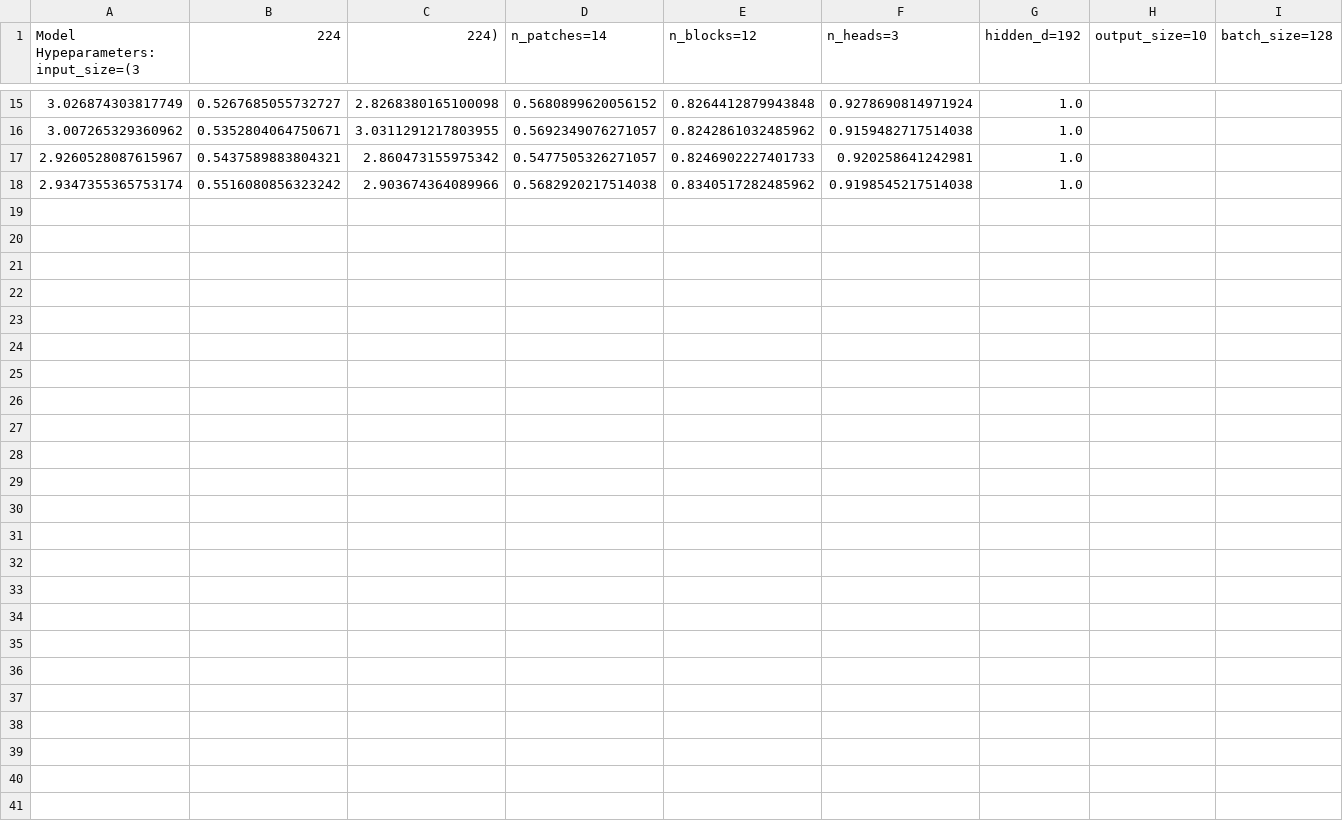
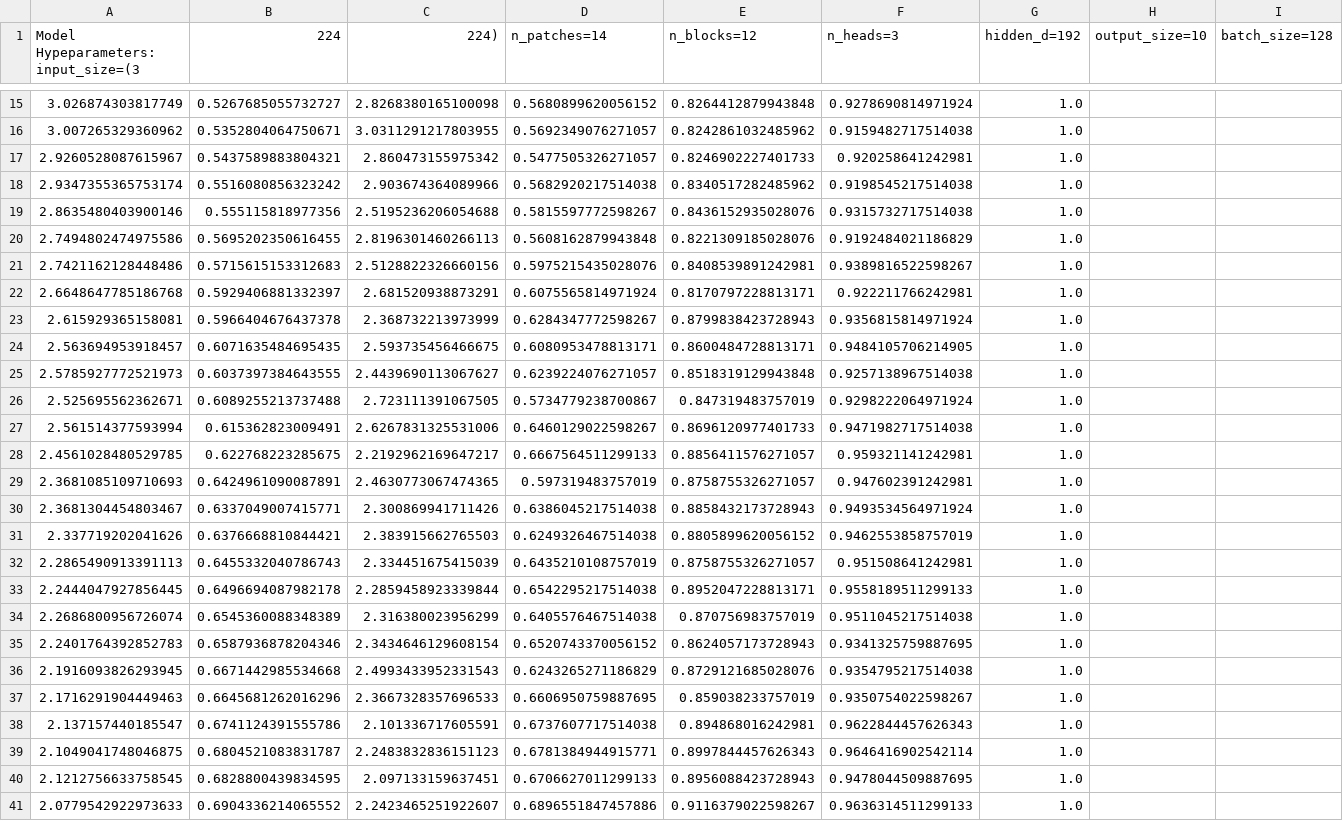
Before and after one commit to alessioborgi/AdaViT, a CSV file: code/ViT/results/logs.csv, drawn as a sheet; only a part is shown, gaps mark what is left out; rows hold the shown columns only; the diff names each change by its address in the sheet, - before the commit and + after, or states it on an @@ line.

```diff
--- a/code/ViT/results/logs.csv
+++ b/code/ViT/results/logs.csv
+row 19: 2.8635480403900146 | 0.555115818977356 | 2.5195236206054688 | 0.5815597772598267 | 0.8436152935028076 | 0.9315732717514038 | 1.0
+row 20: 2.7494802474975586 | 0.5695202350616455 | 2.8196301460266113 | 0.5608162879943848 | 0.8221309185028076 | 0.9192484021186829 | 1.0
+row 21: 2.7421162128448486 | 0.5715615153312683 | 2.5128822326660156 | 0.5975215435028076 | 0.8408539891242981 | 0.9389816522598267 | 1.0
+row 22: 2.6648647785186768 | 0.5929406881332397 | 2.681520938873291 | 0.6075565814971924 | 0.8170797228813171 | 0.922211766242981 | 1.0
+row 23: 2.615929365158081 | 0.5966404676437378 | 2.368732213973999 | 0.6284347772598267 | 0.8799838423728943 | 0.9356815814971924 | 1.0
+row 24: 2.563694953918457 | 0.6071635484695435 | 2.593735456466675 | 0.6080953478813171 | 0.8600484728813171 | 0.9484105706214905 | 1.0
+row 25: 2.5785927772521973 | 0.6037397384643555 | 2.4439690113067627 | 0.6239224076271057 | 0.8518319129943848 | 0.9257138967514038 | 1.0
+row 26: 2.525695562362671 | 0.6089255213737488 | 2.723111391067505 | 0.5734779238700867 | 0.847319483757019 | 0.9298222064971924 | 1.0
+row 27: 2.561514377593994 | 0.615362823009491 | 2.6267831325531006 | 0.6460129022598267 | 0.8696120977401733 | 0.9471982717514038 | 1.0
+row 28: 2.4561028480529785 | 0.622768223285675 | 2.2192962169647217 | 0.6667564511299133 | 0.8856411576271057 | 0.959321141242981 | 1.0
+row 29: 2.3681085109710693 | 0.6424961090087891 | 2.4630773067474365 | 0.597319483757019 | 0.8758755326271057 | 0.947602391242981 | 1.0
+row 30: 2.3681304454803467 | 0.6337049007415771 | 2.300869941711426 | 0.6386045217514038 | 0.8858432173728943 | 0.9493534564971924 | 1.0
+row 31: 2.337719202041626 | 0.6376668810844421 | 2.383915662765503 | 0.6249326467514038 | 0.8805899620056152 | 0.9462553858757019 | 1.0
+row 32: 2.2865490913391113 | 0.6455332040786743 | 2.334451675415039 | 0.6435210108757019 | 0.8758755326271057 | 0.951508641242981 | 1.0
+row 33: 2.2444047927856445 | 0.6496694087982178 | 2.2859458923339844 | 0.6542295217514038 | 0.8952047228813171 | 0.9558189511299133 | 1.0
+row 34: 2.2686800956726074 | 0.6545360088348389 | 2.316380023956299 | 0.6405576467514038 | 0.870756983757019 | 0.9511045217514038 | 1.0
+row 35: 2.2401764392852783 | 0.6587936878204346 | 2.3434646129608154 | 0.6520743370056152 | 0.8624057173728943 | 0.9341325759887695 | 1.0
+row 36: 2.1916093826293945 | 0.6671442985534668 | 2.4993433952331543 | 0.6243265271186829 | 0.8729121685028076 | 0.9354795217514038 | 1.0
+row 37: 2.1716291904449463 | 0.6645681262016296 | 2.3667328357696533 | 0.6606950759887695 | 0.859038233757019 | 0.9350754022598267 | 1.0
+row 38: 2.137157440185547 | 0.6741124391555786 | 2.101336717605591 | 0.6737607717514038 | 0.894868016242981 | 0.9622844457626343 | 1.0
+row 39: 2.1049041748046875 | 0.6804521083831787 | 2.2483832836151123 | 0.6781384944915771 | 0.8997844457626343 | 0.9646416902542114 | 1.0
+row 40: 2.1212756633758545 | 0.6828800439834595 | 2.097133159637451 | 0.6706627011299133 | 0.8956088423728943 | 0.9478044509887695 | 1.0
+row 41: 2.0779542922973633 | 0.6904336214065552 | 2.2423465251922607 | 0.6896551847457886 | 0.9116379022598267 | 0.9636314511299133 | 1.0
```
Also changed, not shown: 9 other files.
